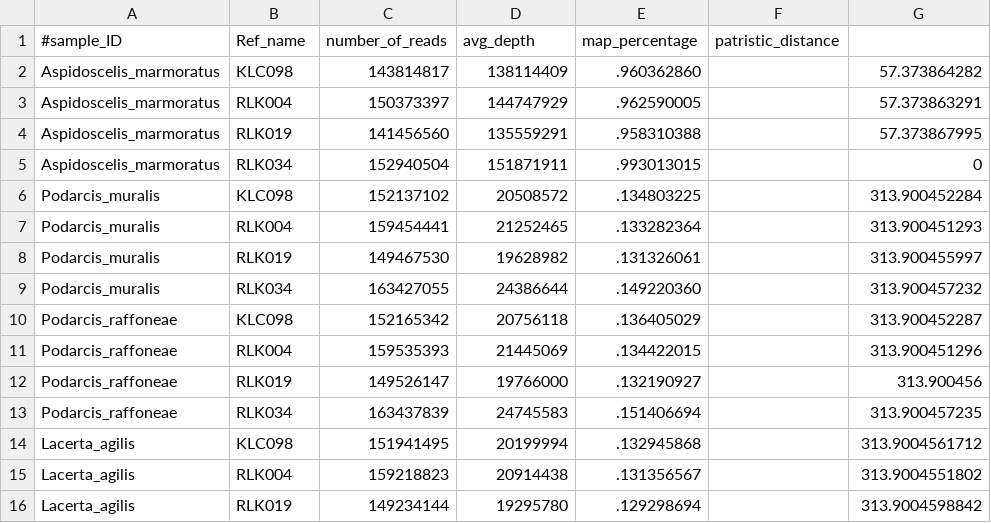
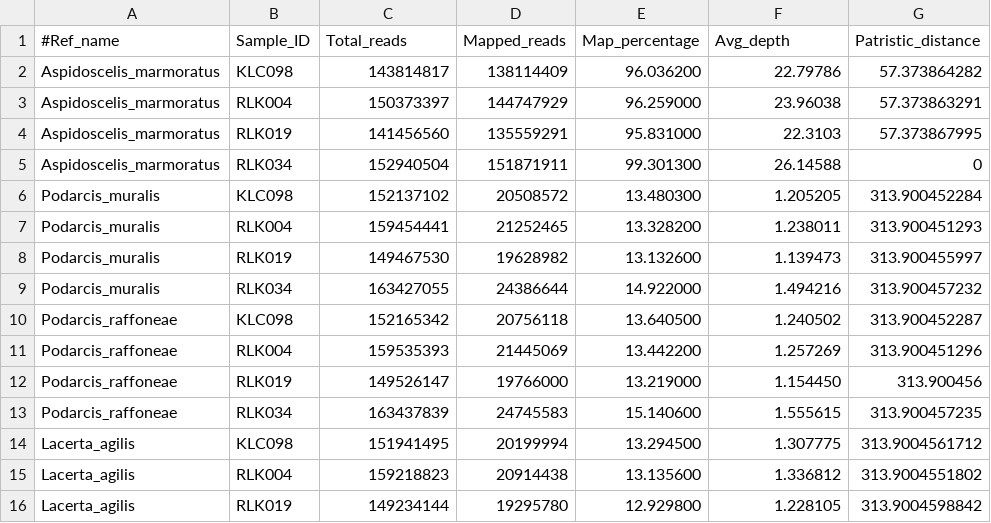
Before and after one commit to KLab-UT/NGS_mapping_and_phylodist, a CSV file: Map_percentage_and_phylodist.csv, drawn as a sheet; only a part is shown; the diff covers the shown part only.

Commit message:
made changes to Map_percentage_and_phylodist.csv, Merged_mapped_percentage.txt, add_phylodist_column.sh, and merge_mapped_percentage.sh. The last thing we ran into was noticing that the total number of reads varies between references, but we think it should be the same? Look at this later

```diff
--- a/Map_percentage_and_phylodist.csv
+++ b/Map_percentage_and_phylodist.csv
@@ -1,16 +1,16 @@
-#sample_ID, Ref_name, number_of_reads, avg_depth, map_percentage, patristic_distance
-Aspidoscelis_marmoratus,KLC098,143814817,138114409,.960362860,,57.373864282
-Aspidoscelis_marmoratus,RLK004,150373397,144747929,.962590005,,57.373863291
-Aspidoscelis_marmoratus,RLK019,141456560,135559291,.958310388,,57.373867995
-Aspidoscelis_marmoratus,RLK034,152940504,151871911,.993013015,,0
-Podarcis_muralis,KLC098,152137102,20508572,.134803225,,313.900452284
-Podarcis_muralis,RLK004,159454441,21252465,.133282364,,313.900451293
-Podarcis_muralis,RLK019,149467530,19628982,.131326061,,313.900455997
-Podarcis_muralis,RLK034,163427055,24386644,.149220360,,313.900457232
-Podarcis_raffoneae,KLC098,152165342,20756118,.136405029,,313.900452287
-Podarcis_raffoneae,RLK004,159535393,21445069,.134422015,,313.900451296
-Podarcis_raffoneae,RLK019,149526147,19766000,.132190927,,313.900456
-Podarcis_raffoneae,RLK034,163437839,24745583,.151406694,,313.900457235
-Lacerta_agilis,KLC098,151941495,20199994,.132945868,,313.9004561712
-Lacerta_agilis,RLK004,159218823,20914438,.131356567,,313.9004551802
-Lacerta_agilis,RLK019,149234144,19295780,.129298694,,313.9004598842
+#Ref_name, Sample_ID, Total_reads, Mapped_reads, Map_percentage, Avg_depth, Patristic_distance
+Aspidoscelis_marmoratus,KLC098,143814817,138114409,96.036200,22.79786,57.373864282
+Aspidoscelis_marmoratus,RLK004,150373397,144747929,96.259000,23.96038,57.373863291
+Aspidoscelis_marmoratus,RLK019,141456560,135559291,95.831000,22.3103,57.373867995
+Aspidoscelis_marmoratus,RLK034,152940504,151871911,99.301300,26.14588,0
+Podarcis_muralis,KLC098,152137102,20508572,13.480300,1.205205,313.900452284
+Podarcis_muralis,RLK004,159454441,21252465,13.328200,1.238011,313.900451293
+Podarcis_muralis,RLK019,149467530,19628982,13.132600,1.139473,313.900455997
+Podarcis_muralis,RLK034,163427055,24386644,14.922000,1.494216,313.900457232
+Podarcis_raffoneae,KLC098,152165342,20756118,13.640500,1.240502,313.900452287
+Podarcis_raffoneae,RLK004,159535393,21445069,13.442200,1.257269,313.900451296
+Podarcis_raffoneae,RLK019,149526147,19766000,13.219000,1.154450,313.900456
+Podarcis_raffoneae,RLK034,163437839,24745583,15.140600,1.555615,313.900457235
+Lacerta_agilis,KLC098,151941495,20199994,13.294500,1.307775,313.9004561712
+Lacerta_agilis,RLK004,159218823,20914438,13.135600,1.336812,313.9004551802
+Lacerta_agilis,RLK019,149234144,19295780,12.929800,1.228105,313.9004598842
```
Also changed, not shown: 74 edited cells elsewhere in this file, 3 other files.
